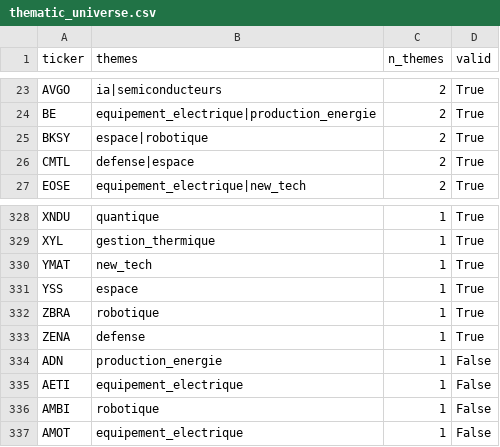
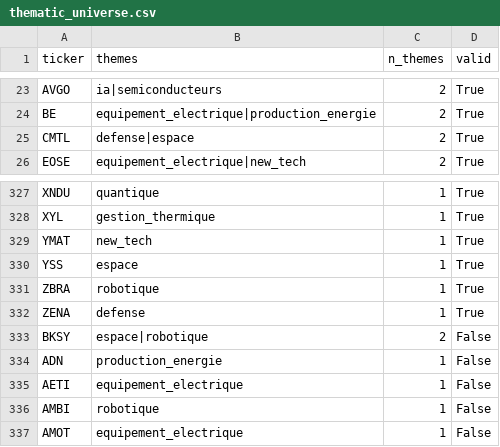
Before and after one commit to ArnaudVarela/TradingScan, a CSV file: dashboard/public/thematic_universe.csv, drawn as a sheet; only a part is shown, gaps mark what is left out.

```diff
--- a/dashboard/public/thematic_universe.csv
+++ b/dashboard/public/thematic_universe.csv
@@ -24,3 +24,2 @@ AVGO,ia|semiconducteurs,2,True
 BE,equipement_electrique|production_energie,2,True
-BKSY,espace|robotique,2,True
 CMTL,defense|espace,2,True
@@ -333,2 +332,3 @@ ZBRA,robotique,1,True
 ZENA,defense,1,True
+BKSY,espace|robotique,2,False
 ADN,production_energie,1,False
```
Also changed, not shown: dashboard/public/sector_heat_gics.csv, dashboard/public/thematic_setups.csv.
